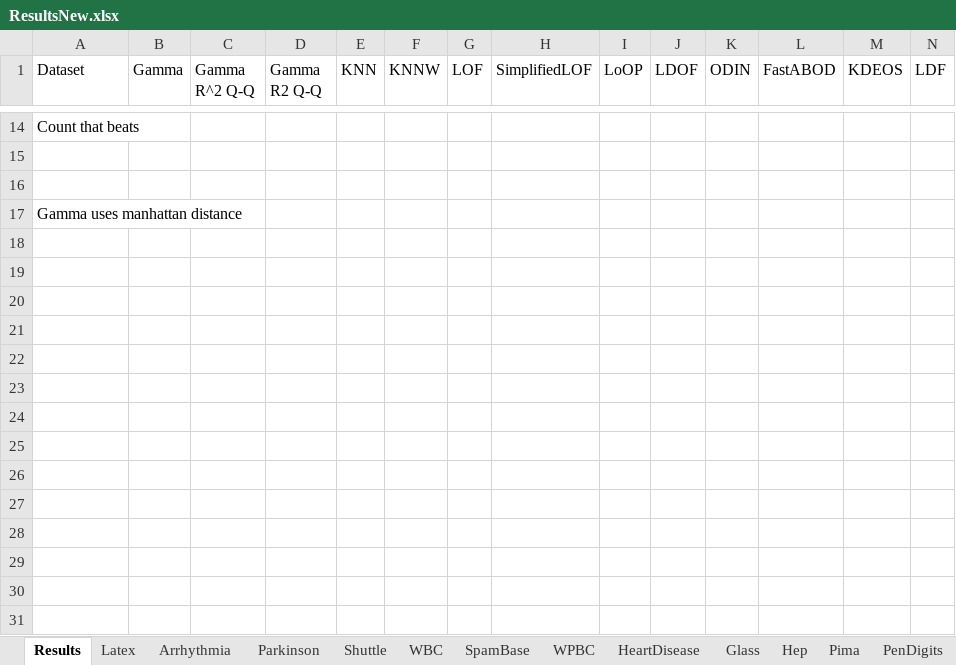
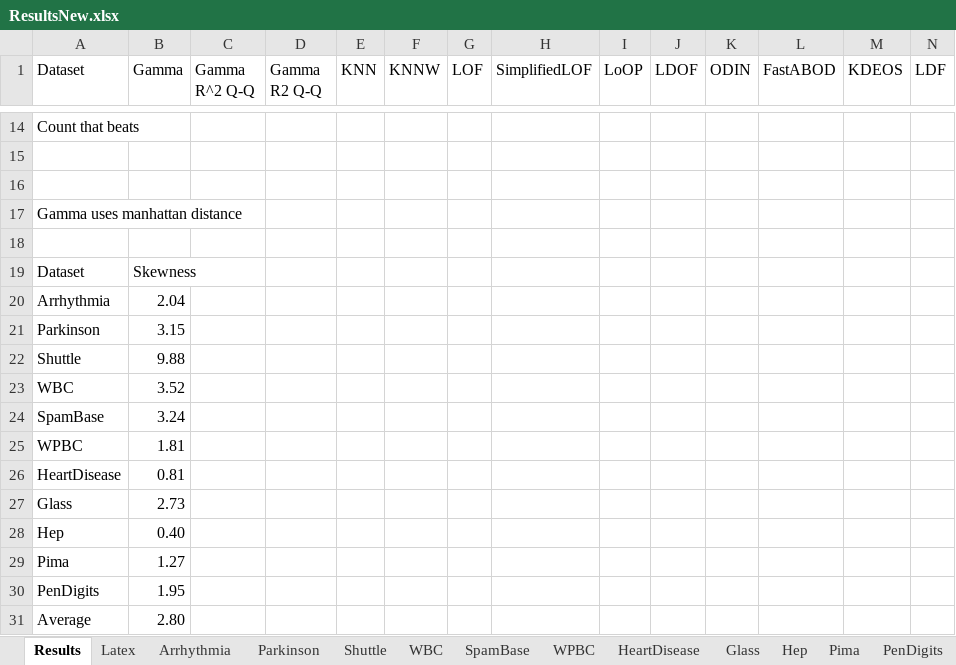
Before and after one commit to hodge-py/Outlier-Detection, an Excel workbook: ResultsNew.xlsx, sheet Results, drawn as a sheet; only a part is shown, gaps mark what is left out; values as stored, in another font and other column widths than the file's, no borders; rows hold the shown columns only; the diff names each change by its address in the sheet, - before the commit and + after, or states it on an @@ line.

```diff
--- a/ResultsNew.xlsx (sheet Results)
+++ b/ResultsNew.xlsx (sheet Results)
+row 18: (empty)
+row 19: Dataset | Skewness
+row 20: Arrhythmia | 2.04
+row 21: Parkinson | 3.15
+row 22: Shuttle | 9.88
+row 23: WBC | 3.52
+row 24: SpamBase | 3.24
+row 25: WPBC | 1.81
+row 26: HeartDisease | 0.81
+row 27: Glass | 2.73
+row 28: Hep | 0.40
+row 29: Pima | 1.27
+row 30: PenDigits | 1.95
+row 31: Average | 2.80
```
Also changed, not shown: sheet Latex, 1 other file.
